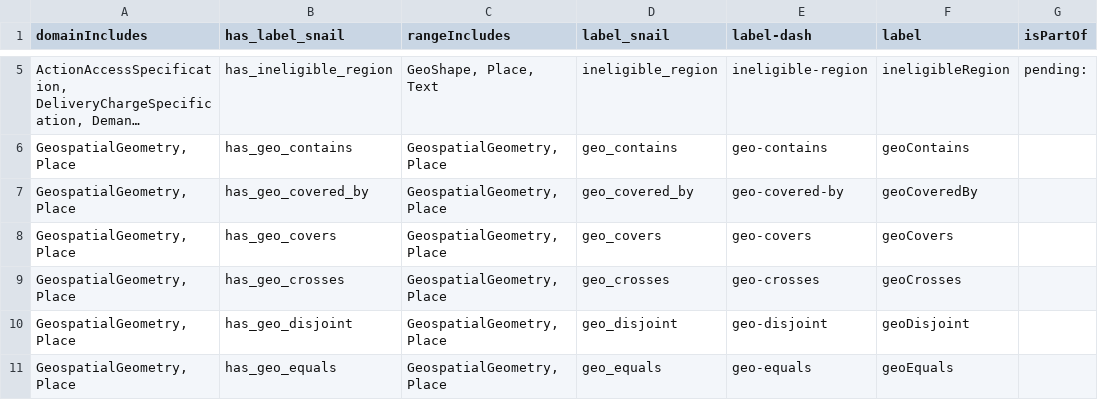
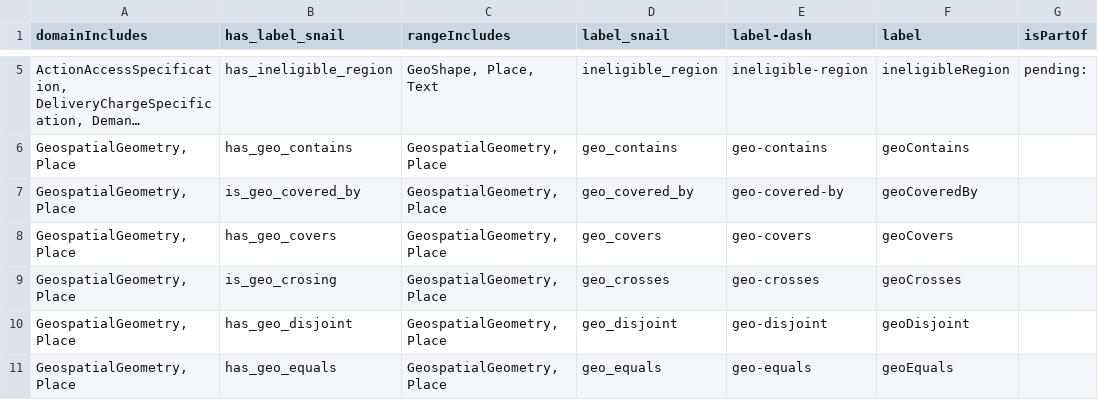
Before and after one commit to SpocWiki/_public, a TSV file: schema.org/predicate/geos/geo.tsv (was schema.org/predicate/geo/geo.tsv), drawn as a sheet; only a part is shown, gaps mark what is left out; long unchanged cells end in …; the diff names each change by its address in the sheet, - before the commit and + after, or states it on an @@ line.

```diff
--- a/schema.org/predicate/geo/geo.tsv
+++ b/schema.org/predicate/geos/geo.tsv
-B7 (has_label_snail): has_geo_covered_by
+B7 (has_label_snail): is_geo_covered_by
-B9 (has_label_snail): has_geo_crosses
+B9 (has_label_snail): is_geo_crosing
```
Also changed, not shown: 30 other files.
